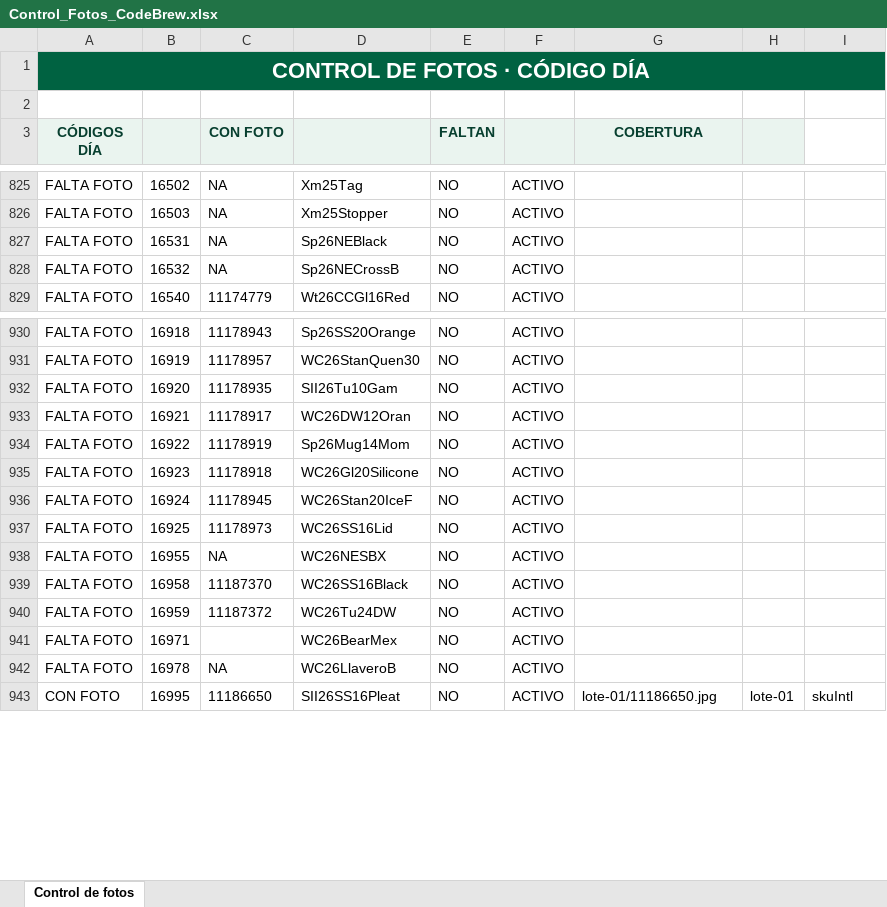
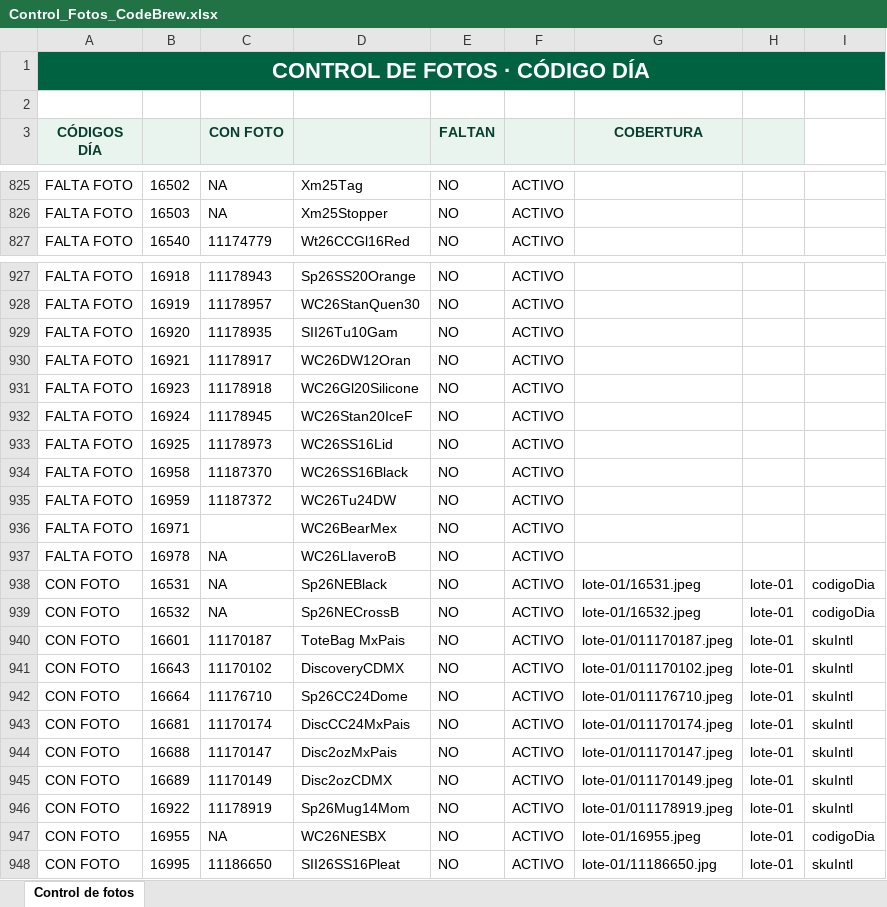
Before and after one commit to sbx-mex/CodeBrew_Merch, an Excel workbook: Control_Fotos_CodeBrew.xlsx, sheet Control de fotos, drawn as a sheet; only a part is shown, gaps mark what is left out; values as stored, in another font and other column widths than the file's, no borders; conditional formats and table styles not drawn; removed rows and columns are numbered as before the commit, all else as after; the diff covers the shown part only; the diff names each change by its address in the sheet, - before the commit and + after, or states it on an @@ line.

```diff
--- a/Control_Fotos_CodeBrew.xlsx (sheet Control de fotos)
+++ b/Control_Fotos_CodeBrew.xlsx (sheet Control de fotos)
-row 827: FALTA FOTO | 16531 | NA | Sp26NEBlack | NO | ACTIVO
-row 828: FALTA FOTO | 16532 | NA | Sp26NECrossB | NO | ACTIVO
-row 934: FALTA FOTO | 16922 | 11178919 | Sp26Mug14Mom | NO | ACTIVO
-row 938: FALTA FOTO | 16955 | NA | WC26NESBX | NO | ACTIVO
+row 938: CON FOTO | 16531 | NA | Sp26NEBlack | NO | ACTIVO | lote-01/16531.jpeg | lote-01 | codigoDia
+row 939: CON FOTO | 16532 | NA | Sp26NECrossB | NO | ACTIVO | lote-01/16532.jpeg | lote-01 | codigoDia
+row 940: CON FOTO | 16601 | 11170187 | ToteBag MxPais | NO | ACTIVO | lote-01/011170187.jpeg | lote-01 | skuIntl
+row 941: CON FOTO | 16643 | 11170102 | DiscoveryCDMX | NO | ACTIVO | lote-01/011170102.jpeg | lote-01 | skuIntl
+row 942: CON FOTO | 16664 | 11176710 | Sp26CC24Dome | NO | ACTIVO | lote-01/011176710.jpeg | lote-01 | skuIntl
+row 943: CON FOTO | 16681 | 11170174 | DiscCC24MxPais | NO | ACTIVO | lote-01/011170174.jpeg | lote-01 | skuIntl
+row 944: CON FOTO | 16688 | 11170147 | Disc2ozMxPais | NO | ACTIVO | lote-01/011170147.jpeg | lote-01 | skuIntl
+row 945: CON FOTO | 16689 | 11170149 | Disc2ozCDMX | NO | ACTIVO | lote-01/011170149.jpeg | lote-01 | skuIntl
+row 946: CON FOTO | 16922 | 11178919 | Sp26Mug14Mom | NO | ACTIVO | lote-01/011178919.jpeg | lote-01 | skuIntl
+row 947: CON FOTO | 16955 | NA | WC26NESBX | NO | ACTIVO | lote-01/16955.jpeg | lote-01 | codigoDia
```
Also changed, not shown: 1 removed row and 3 edited cells elsewhere in this sheet, 8 other files.
